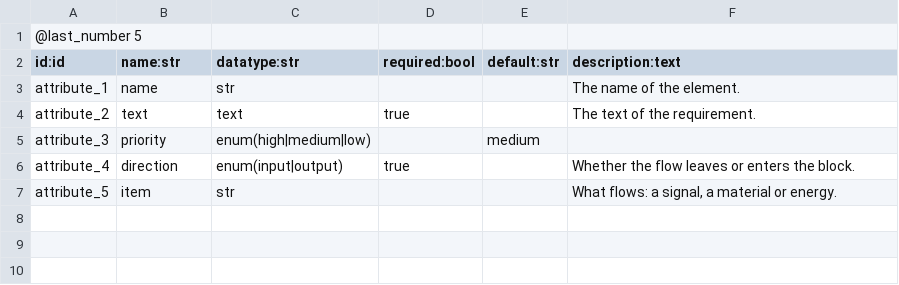
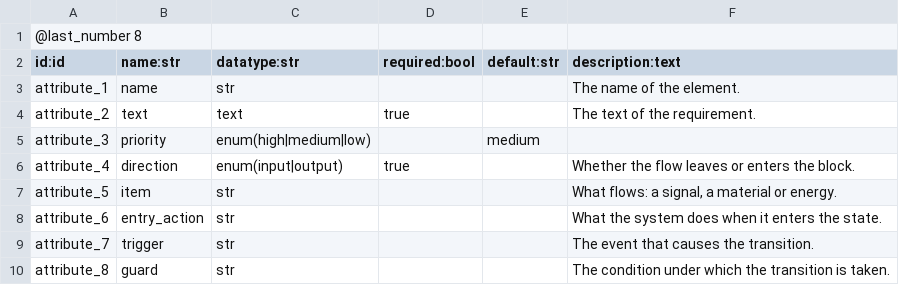
Before and after one commit to evertvandew/archtool, a CSV file: examples/metamodelling/model/attribute.csv, drawn as a sheet.

```diff
--- a/examples/metamodelling/model/attribute.csv
+++ b/examples/metamodelling/model/attribute.csv
@@ -1,2 +1,2 @@
-@last_number 5
+@last_number 8
 id:id;name:str;datatype:str;required:bool;default:str;description:text
@@ -7 +7,4 @@ attribute_4;direction;enum(input|output);true;;Whether the flow leaves or enters
 attribute_5;item;str;;;What flows: a signal, a material or energy.
+attribute_6;entry_action;str;;;What the system does when it enters the state.
+attribute_7;trigger;str;;;The event that causes the transition.
+attribute_8;guard;str;;;The condition under which the transition is taken.
```
Also changed, not shown: examples/metamodelling/metamodel.csv, examples/metamodelling/model/classifier_has_attribute.csv, 26 other files.
